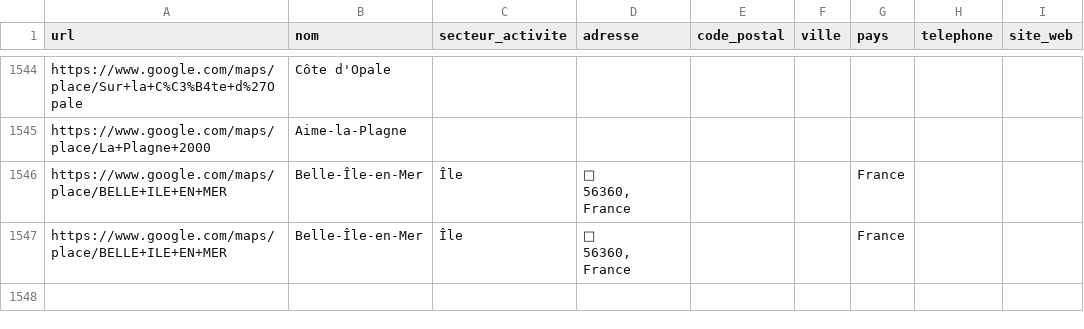
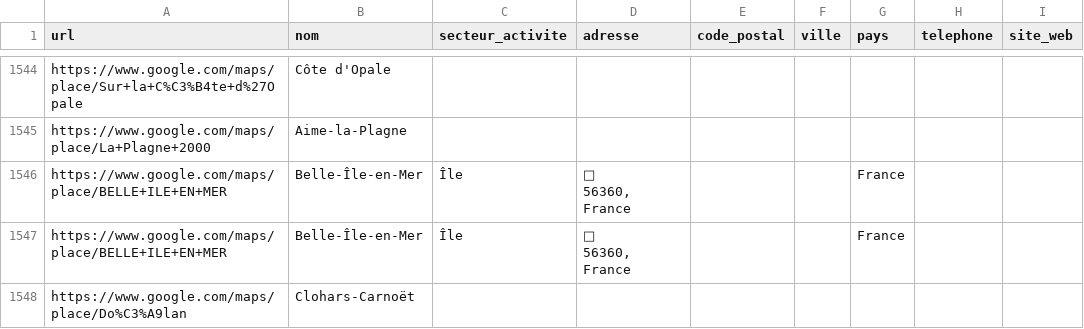
Before and after one commit to acomiste/MAPS-2, a CSV file: resultats.csv, drawn as a sheet; only a part is shown, gaps mark what is left out; the diff names each change by its address in the sheet, - before the commit and + after, or states it on an @@ line.

```diff
--- a/resultats.csv
+++ b/resultats.csv
+row 1548: https://www.google.com/maps/place/Do%C3%A9lan | Clohars-Carnoët
```
Also changed, not shown: 1 other file.
